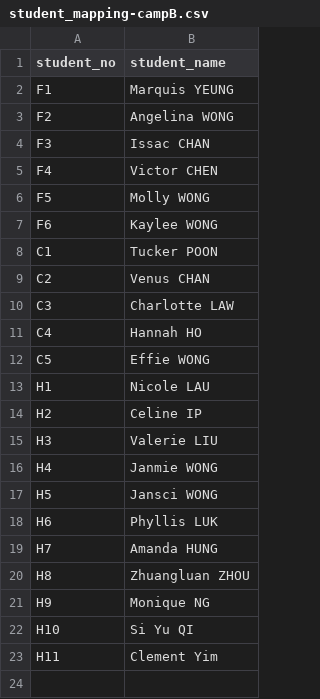
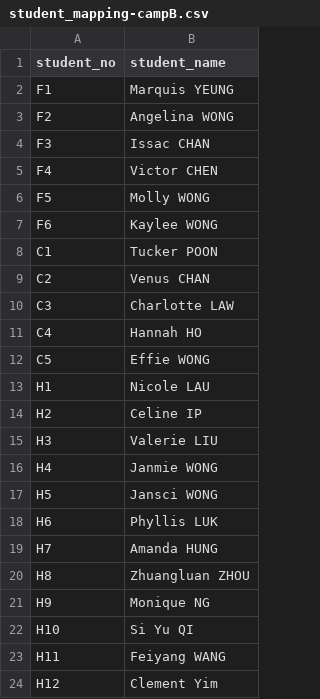
Before and after one commit to lmskin/summer-camp-time-table, a CSV file: input/student_mapping-campB.csv, drawn as a sheet.

Commit message:
Remove outdated camp timetable files for cello and flute, and delete teacher timetable files for Gwyneth WENTINK, Ivy CHUANG, and others to streamline input resources. Update student mapping for H11 and H12 for accurate representation.

```diff
--- a/input/student_mapping-campB.csv
+++ b/input/student_mapping-campB.csv
@@ -22,2 +22,3 @@ H9,Monique NG
 H10,Si Yu QI
-H11,Clement Yim
+H11,Feiyang WANG
+H12,Clement Yim
```
Also changed, not shown: 22 other files.
